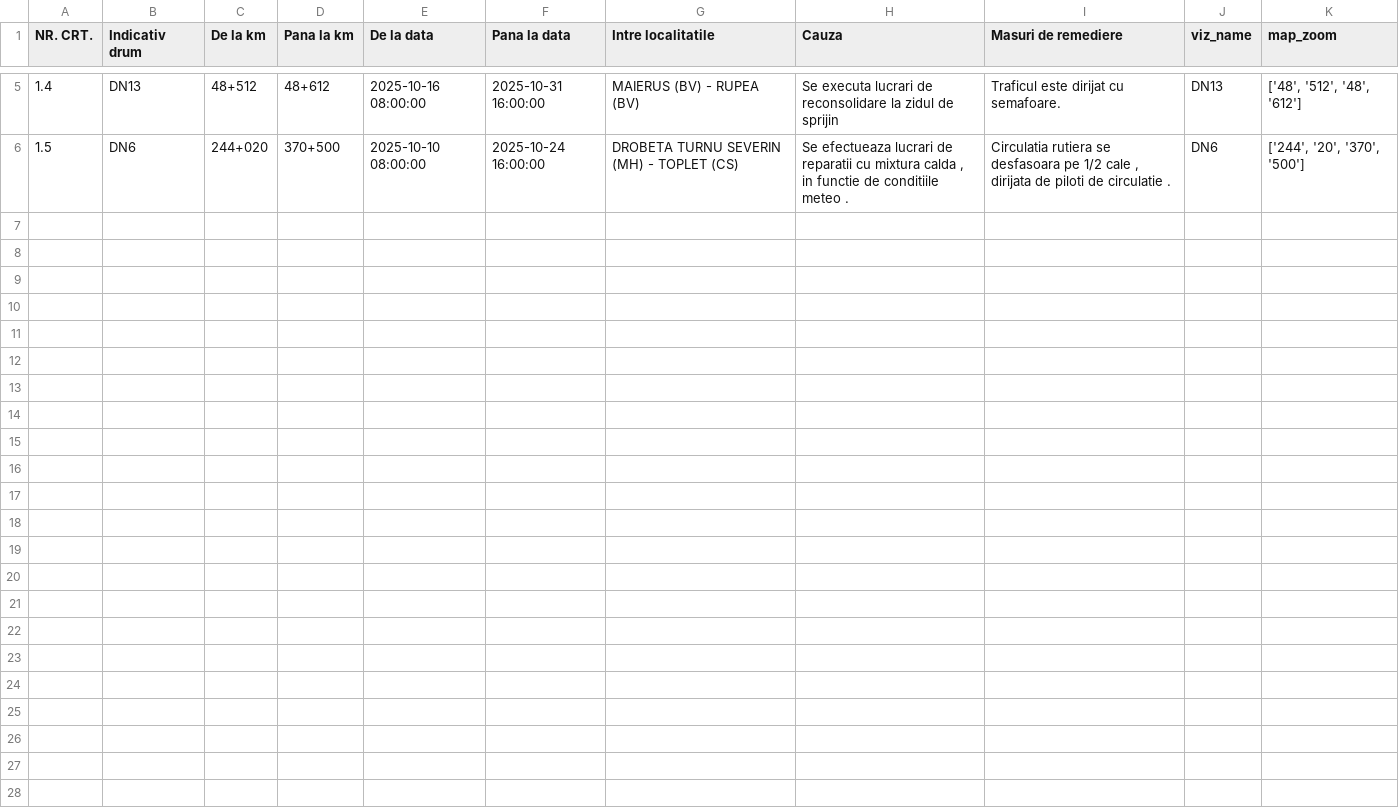
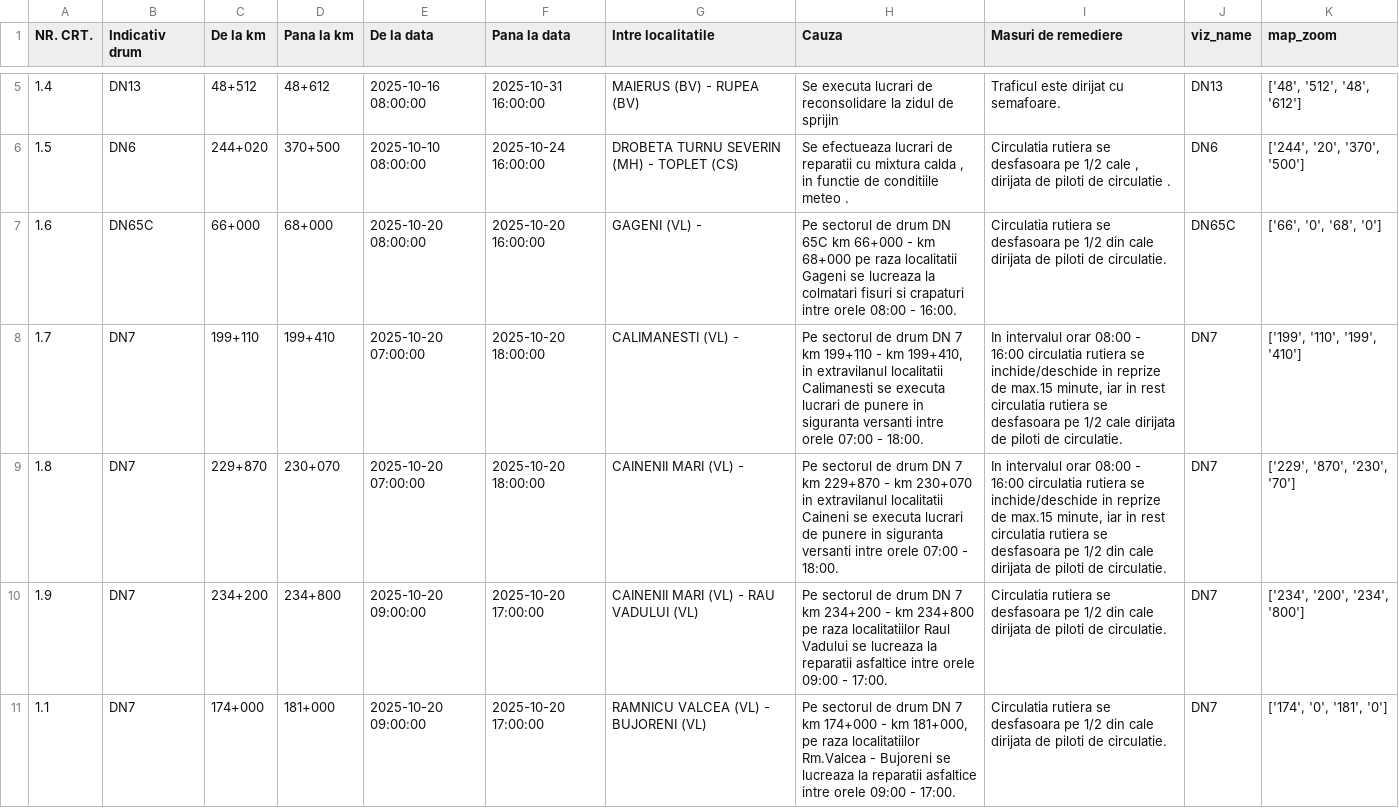
Before and after one commit to gov2-ro/prometeu, a CSV file: data/andnet/csv/11-lucrări-de-scurtă-durată.csv, drawn as a sheet; only a part is shown, gaps mark what is left out; the diff names each change by its address in the sheet, - before the commit and + after, or states it on an @@ line.

```diff
--- a/data/andnet/csv/11-lucrări-de-scurtă-durată.csv
+++ b/data/andnet/csv/11-lucrări-de-scurtă-durată.csv
+row 7: 1.6 | DN65C | 66+000 | 68+000 | 2025-10-20 08:00:00 | 2025-10-20 16:00:00 | GAGENI (VL) - | Pe sectorul de drum DN 65C km 66+000 - km 68+000 pe raza localitatii Gageni se lucreaza la colmatari fisuri si crapaturi intre orele 08:00 - 16:00. | Circulatia rutiera se desfasoara pe 1/2 din cale dirijata de piloti de circulatie. | DN65C | ['66', '0', '68', '0']
+row 8: 1.7 | DN7 | 199+110 | 199+410 | 2025-10-20 07:00:00 | 2025-10-20 18:00:00 | CALIMANESTI (VL) - | Pe sectorul de drum DN 7 km 199+110 - km 199+410, in extravilanul localitatii Calimanesti se executa lucrari de punere in siguranta versanti intre orele 07:00 - 18:00. | In intervalul orar 08:00 - 16:00 circulatia rutiera se inchide/deschide in reprize de max.15 minute, iar in rest circulatia rutiera se desfasoara pe 1/2 cale dirijata de piloti de circulatie. | DN7 | ['199', '110', '199', '410']
+row 9: 1.8 | DN7 | 229+870 | 230+070 | 2025-10-20 07:00:00 | 2025-10-20 18:00:00 | CAINENII MARI (VL) - | Pe sectorul de drum DN 7 km 229+870 - km 230+070 in extravilanul localitatii Caineni se executa lucrari de punere in siguranta versanti intre orele 07:00 - 18:00. | In intervalul orar 08:00 - 16:00 circulatia rutiera se inchide/deschide in reprize de max.15 minute, iar in rest circulatia rutiera se desfasoara pe 1/2 din cale dirijata de piloti de circulatie. | DN7 | ['229', '870', '230', '70']
+row 10: 1.9 | DN7 | 234+200 | 234+800 | 2025-10-20 09:00:00 | 2025-10-20 17:00:00 | CAINENII MARI (VL) - RAU VADULUI (VL) | Pe sectorul de drum DN 7 km 234+200 - km 234+800 pe raza localitatiilor Raul Vadului se lucreaza la reparatii asfaltice intre orele 09:00 - 17:00. | Circulatia rutiera se desfasoara pe 1/2 din cale dirijata de piloti de circulatie. | DN7 | ['234', '200', '234', '800']
+row 11: 1.1 | DN7 | 174+000 | 181+000 | 2025-10-20 09:00:00 | 2025-10-20 17:00:00 | RAMNICU VALCEA (VL) - BUJORENI (VL) | Pe sectorul de drum DN 7 km 174+000 - km 181+000, pe raza localitatiilor Rm.Valcea - Bujoreni se lucreaza la reparatii asfaltice intre orele 09:00 - 17:00. | Circulatia rutiera se desfasoara pe 1/2 din cale dirijata de piloti de circulatie. | DN7 | ['174', '0', '181', '0']
```
Also changed, not shown: data/andnet/csv/situatia-drumurilor-points.csv, data/andnet/csv/starea generala.csv, 17 other files.
